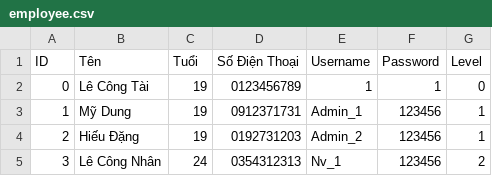
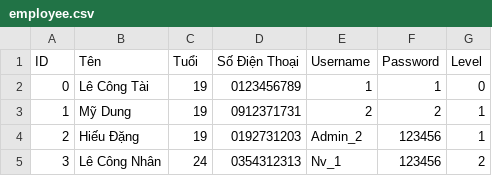
Before and after one commit to TaiLeNee/Cinema-Management, a CSV file: DATA/employee.csv, drawn as a sheet.

```diff
--- a/DATA/employee.csv
+++ b/DATA/employee.csv
@@ -2,3 +2,3 @@ ID,Tên,Tuổi,Số Điện Thoại,Username,Password,Level
 0,Lê Công Tài,19,0123456789,1,1,0
-1,Mỹ Dung,19,0912371731,Admin_1,123456,1
+1,Mỹ Dung,19,0912371731,2,2,1
 2,Hiếu Đặng,19,0192731203,Admin_2,123456,1
```
Also changed, not shown: DATA/chairbooked.csv, 11 other files.
